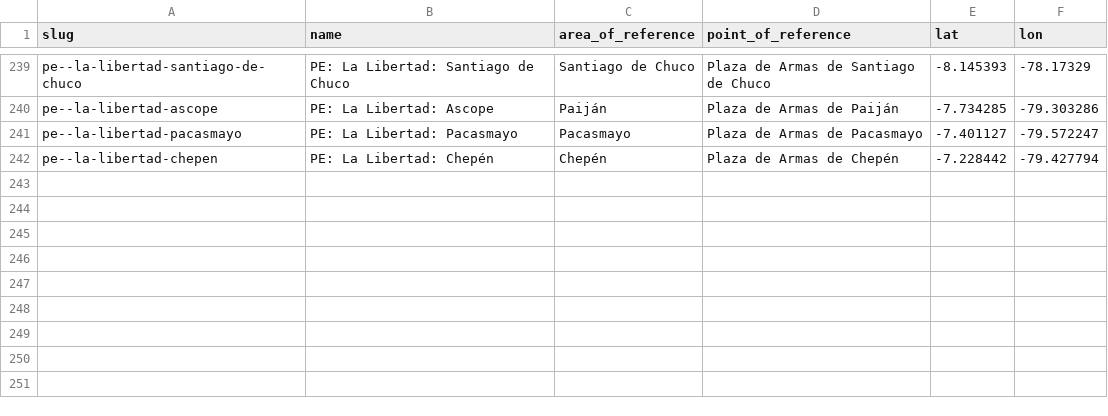
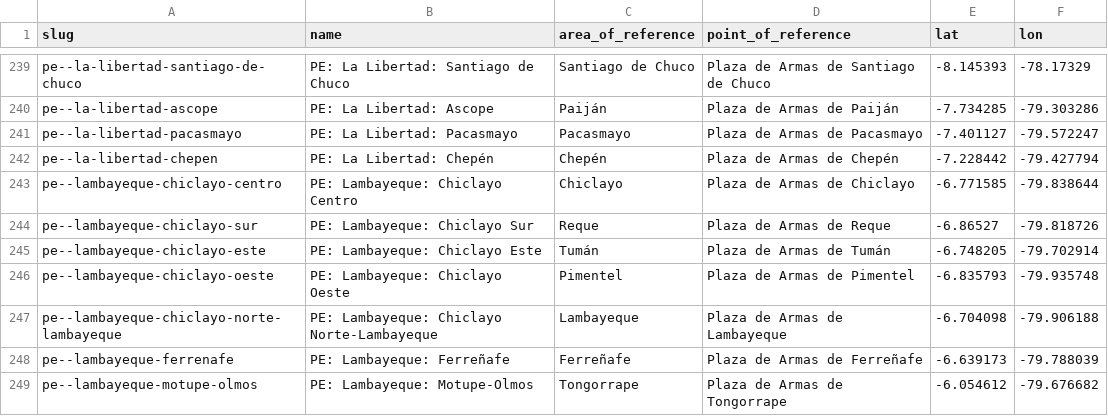
Before and after one commit to Jaza/world-locality-transit-graph, a CSV file: csv/south_america_localities.csv, drawn as a sheet; only a part is shown, gaps mark what is left out.

Commit message:
peru: lambayeque

```diff
--- a/csv/south_america_localities.csv
+++ b/csv/south_america_localities.csv
@@ -242 +242,8 @@ pe--la-libertad-pacasmayo,PE: La Libertad: Pacasmayo,Pacasmayo,Plaza de Armas de
 pe--la-libertad-chepen,PE: La Libertad: Chepén,Chepén,Plaza de Armas de Chepén,-7.228442,-79.427794
+pe--lambayeque-chiclayo-centro,PE: Lambayeque: Chiclayo Centro,Chiclayo,Plaza de Armas de Chiclayo,-6.771585,-79.838644
+pe--lambayeque-chiclayo-sur,PE: Lambayeque: Chiclayo Sur,Reque,Plaza de Armas de Reque,-6.86527,-79.818726
+pe--lambayeque-chiclayo-este,PE: Lambayeque: Chiclayo Este,Tumán,Plaza de Armas de Tumán,-6.748205,-79.702914
+pe--lambayeque-chiclayo-oeste,PE: Lambayeque: Chiclayo Oeste,Pimentel,Plaza de Armas de Pimentel,-6.835793,-79.935748
+pe--lambayeque-chiclayo-norte-lambayeque,PE: Lambayeque: Chiclayo Norte-Lambayeque,Lambayeque,Plaza de Armas de Lambayeque,-6.704098,-79.906188
+pe--lambayeque-ferrenafe,PE: Lambayeque: Ferreñafe,Ferreñafe,Plaza de Armas de Ferreñafe,-6.639173,-79.788039
+pe--lambayeque-motupe-olmos,PE: Lambayeque: Motupe-Olmos,Tongorrape,Plaza de Armas de Tongorrape,-6.054612,-79.676682
```
Also changed, not shown: csv/south_america_localities_transit_times.csv.
